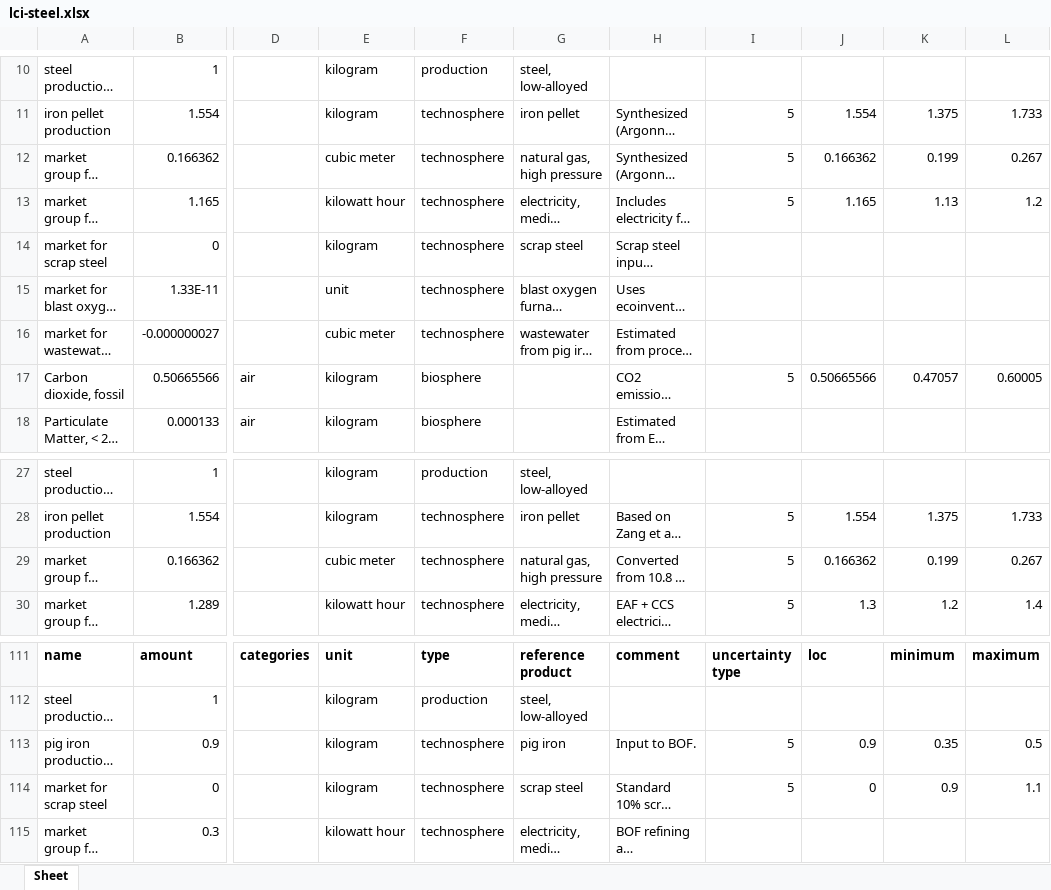
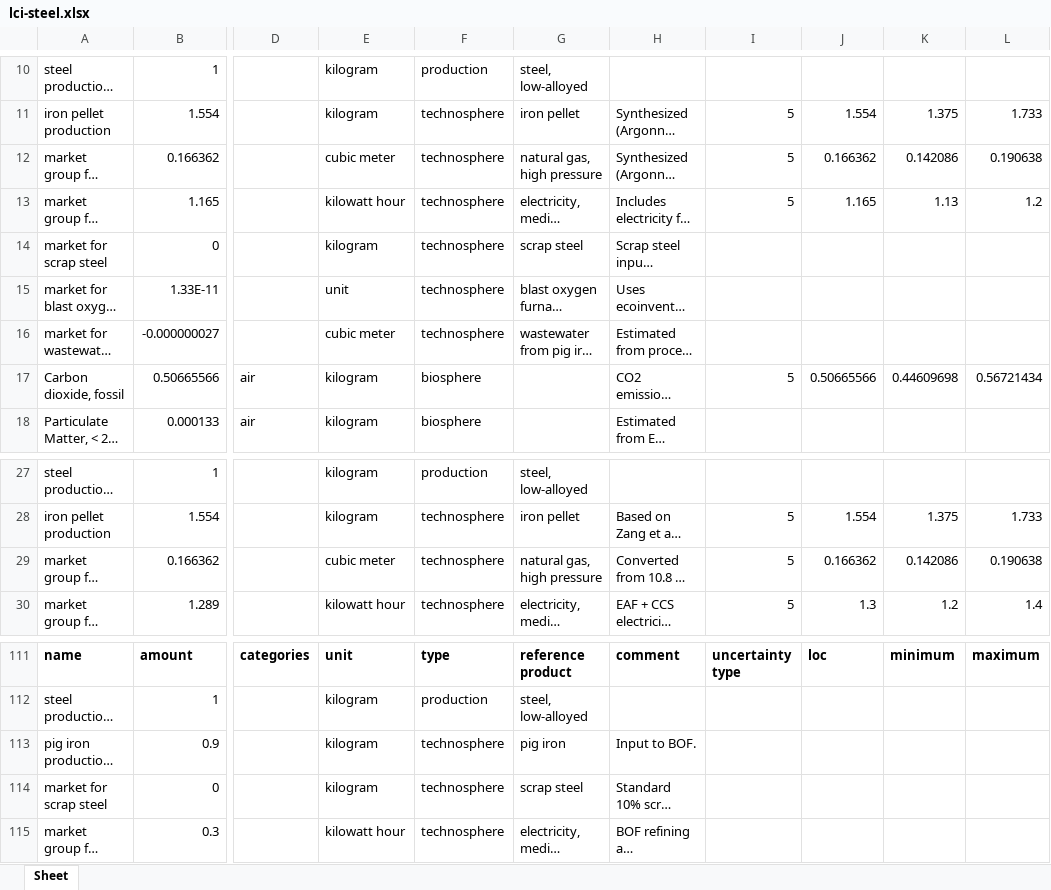
Before and after one commit to polca/premise, an Excel workbook: premise/data/additional_inventories/lci-steel.xlsx, sheet Sheet, drawn as a sheet; only a part is shown, gaps mark what is left out; long unchanged cells end in …; values as stored, in another font and other column widths than the file's, no borders; the diff names each change by its address in the sheet, - before the commit and + after, or states it on an @@ line.

```diff
--- a/premise/data/additional_inventories/lci-steel.xlsx (sheet Sheet)
+++ b/premise/data/additional_inventories/lci-steel.xlsx (sheet Sheet)
-K12: 0.199
+K12: 0.142086
-L12: 0.267
+L12: 0.190638
-K17: 0.47057
+K17: 0.44609698
-L17: 0.60005
+L17: 0.56721434
-K29: 0.199
+K29: 0.142086
-L29: 0.267
+L29: 0.190638
-I113:I114: 5
+I113:I114: (empty)
-J113: 0.9
+J113: (empty)
-K113: 0.35
+K113: (empty)
-L113: 0.5
+L113: (empty)
-J114: 0
+J114: (empty)
-K114: 0.9
+K114: (empty)
-L114: 1.1
+L114: (empty)
```
Also changed, not shown: premise/data/additional_inventories/lci-final-energy.xlsx, premise/data/additional_inventories/lci-ships.xlsx, 3 other files.
